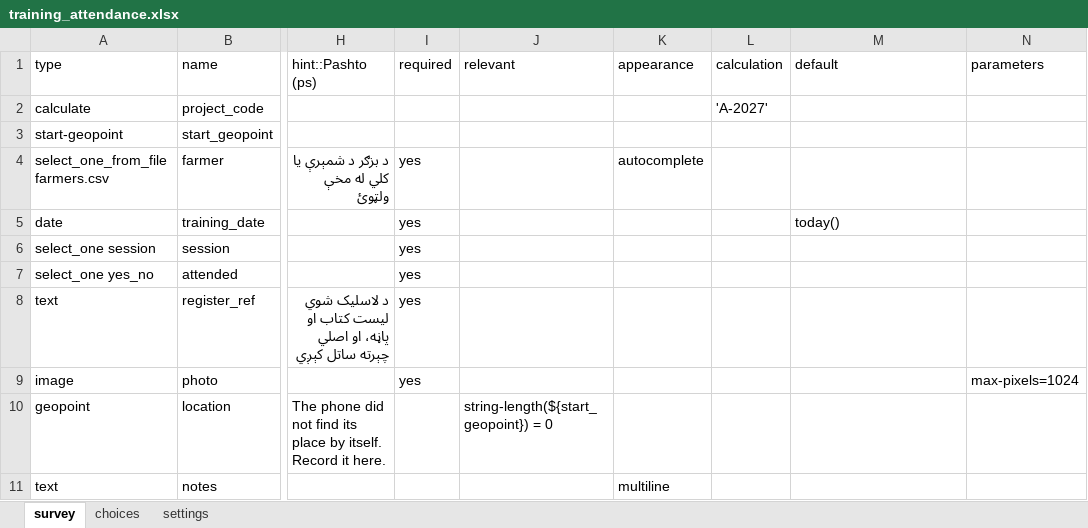
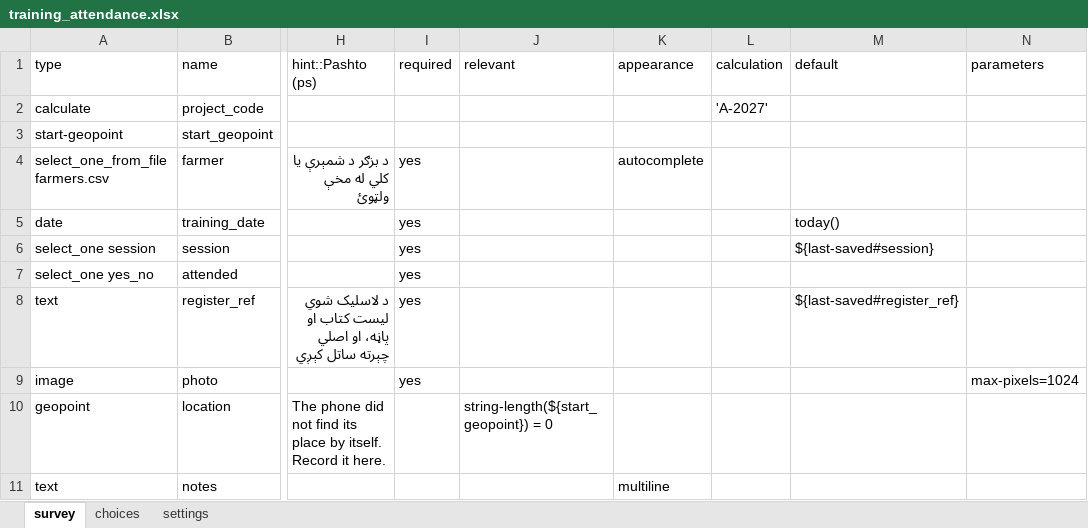
Before and after one commit to tuckerkuhn/rop-workflow, an Excel workbook: kobo/training_attendance.xlsx, sheet survey, drawn as a sheet; only a part is shown, gaps mark what is left out; values as stored, in another font and other column widths than the file's, no borders; the diff names each change by its address in the sheet, - before the commit and + after, or states it on an @@ line.

```diff
--- a/kobo/training_attendance.xlsx (sheet survey)
+++ b/kobo/training_attendance.xlsx (sheet survey)
-M6 (default): (empty)
+M6 (default): ${last-saved#session}
-M8 (default): (empty)
+M8 (default): ${last-saved#register_ref}
```
Also changed, not shown: kobo/field_visit.xlsx, 12 other files.
